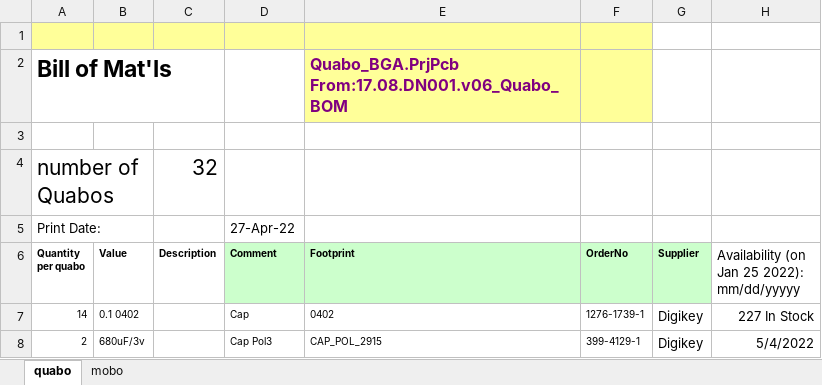
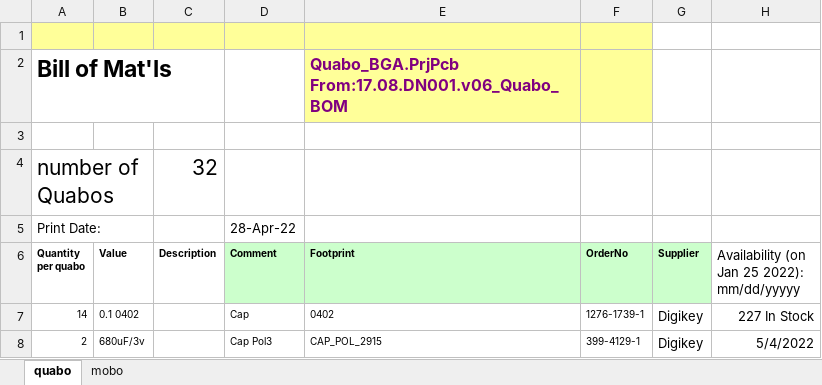
Before and after one commit to liuweiseu/quabo_bom, an Excel workbook: 202204_Mobo_Quabo_BOM.xlsx, sheet quabo, drawn as a sheet; only a part is shown; values as stored, in another font and other column widths than the file's, no borders; the diff covers the shown part only; the diff names each change by its address in the sheet, - before the commit and + after, or states it on an @@ line.

Commit message:
update some number of caps. Not enough for 32 quabos.

```diff
--- a/202204_Mobo_Quabo_BOM.xlsx (sheet quabo)
+++ b/202204_Mobo_Quabo_BOM.xlsx (sheet quabo)
-D5 (Comment): 27-Apr-22
+D5 (Comment): 28-Apr-22
```
Also changed, not shown: 10 edited cells elsewhere in this sheet, sheet mobo.
